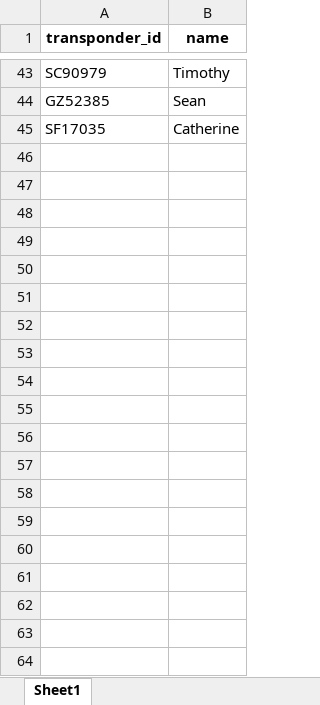
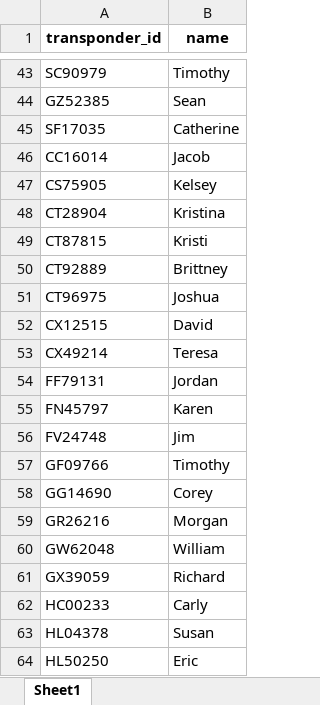
Before and after one commit to augitdel/Velozone, an Excel workbook: transponder_names.xlsx, sheet Sheet1, drawn as a sheet; only a part is shown, gaps mark what is left out; values as stored, in another font and other column widths than the file's, no borders; the diff covers the shown part only; the diff names each change by its address in the sheet, - before the commit and + after, or states it on an @@ line.

```diff
--- a/transponder_names.xlsx (sheet Sheet1)
+++ b/transponder_names.xlsx (sheet Sheet1)
+row 46: CC16014 | Jacob
+row 47: CS75905 | Kelsey
+row 48: CT28904 | Kristina
+row 49: CT87815 | Kristi
+row 50: CT92889 | Brittney
+row 51: CT96975 | Joshua
+row 52: CX12515 | David
+row 53: CX49214 | Teresa
+row 54: FF79131 | Jordan
+row 55: FN45797 | Karen
+row 56: FV24748 | Jim
+row 57: GF09766 | Timothy
+row 58: GG14690 | Corey
+row 59: GR26216 | Morgan
+row 60: GW62048 | William
+row 61: GX39059 | Richard
+row 62: HC00233 | Carly
+row 63: HL04378 | Susan
+row 64: HL50250 | Eric
```
Also changed, not shown: 65 added rows elsewhere in this sheet, 8 other files.
